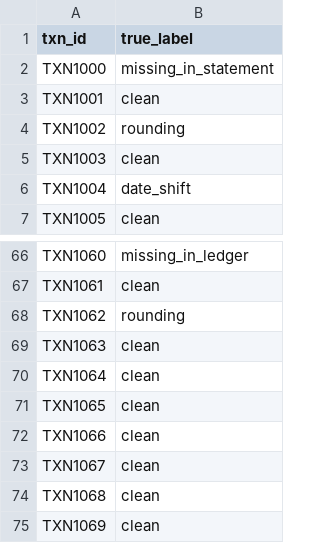
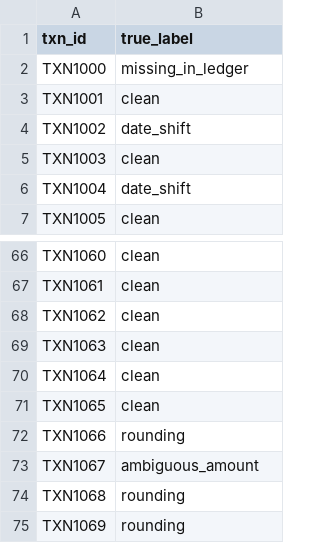
Before and after one commit to khindimegha-hub/recon, a CSV file: data/ground_truth.csv, drawn as a sheet; only a part is shown, gaps mark what is left out; the diff covers the shown part only; the diff names each change by its address in the sheet, - before the commit and + after, or states it on an @@ line.

```diff
--- a/data/ground_truth.csv
+++ b/data/ground_truth.csv
-B2 (true_label): missing_in_statement
+B2 (true_label): missing_in_ledger
-B4 (true_label): rounding
+B4 (true_label): date_shift
-B66 (true_label): missing_in_ledger
+B66 (true_label): clean
-B68 (true_label): rounding
+B68 (true_label): clean
-B72 (true_label): clean
+B72 (true_label): rounding
-B73 (true_label): clean
+B73 (true_label): ambiguous_amount
-B74:B75 (true_label): clean
+B74:B75 (true_label): rounding
```
Also changed, not shown: 4 added rows, 4 removed rows and 35 edited cells elsewhere in this file, data/bank_statement.csv, data/internal_ledger.csv, 4 other files.
